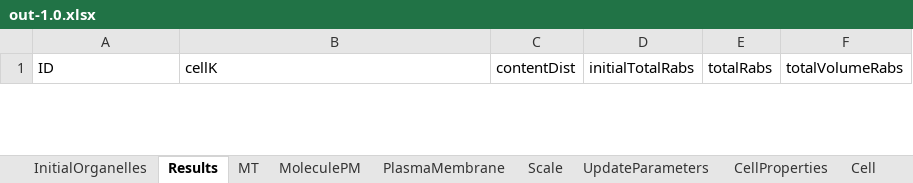
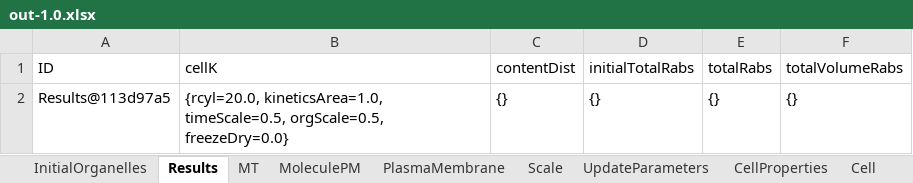
Before and after one commit to franconieto/endomembraneSystem, an Excel workbook: out-1.0.xlsx, sheet Results, drawn as a sheet; only a part is shown; values as stored, in another font and other column widths than the file's, no borders; the diff covers the shown part only; the diff names each change by its address in the sheet, - before the commit and + after, or states it on an @@ line.

```diff
--- a/out-1.0.xlsx (sheet Results)
+++ b/out-1.0.xlsx (sheet Results)
+row 2: Results@113d97a5 | {rcyl=20.0, kineticsArea=1.0, timeScale=0.5, orgScale=0.5, freezeDry=0.0} | {} | {} | {} | {}
```
Also changed, not shown: 1 removed row elsewhere in this sheet, sheet MoleculePM, sheet Endosome, sheet MT, sheet PlasmaMembrane, sheet CellProperties, sheet UpdateParameters, 3 more sheets, 19 other files.
